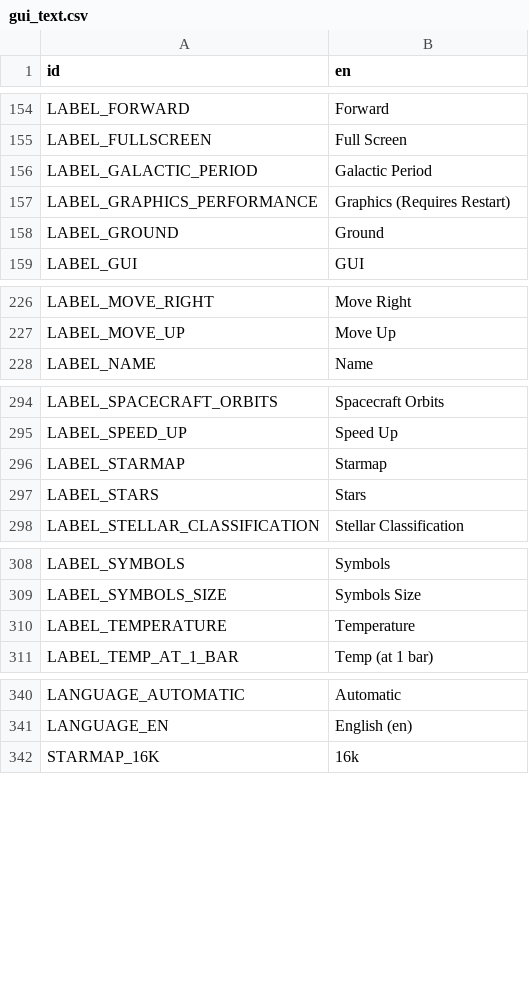
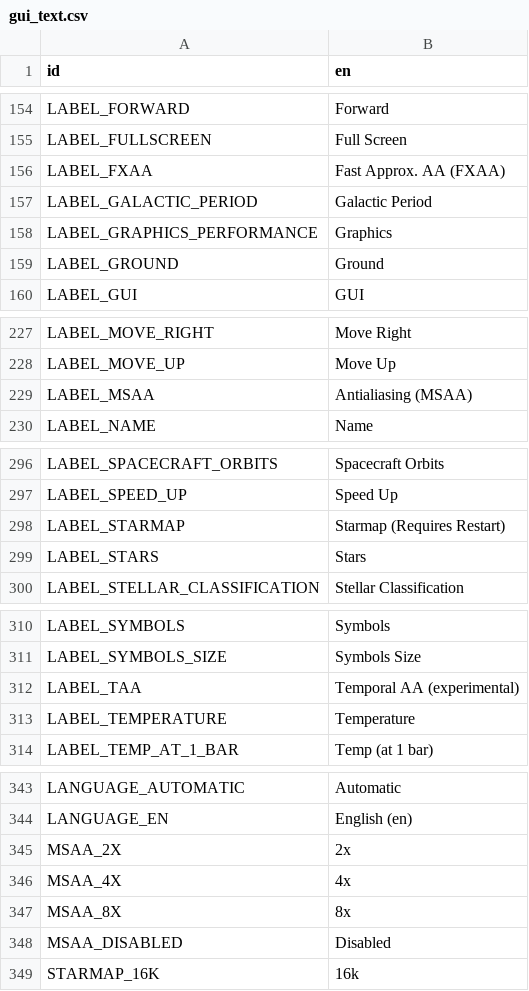
Before and after one commit to ivoyager/ivoyager_core, a CSV file: text/gui_text.csv, drawn as a sheet; only a part is shown, gaps mark what is left out.

```diff
--- a/text/gui_text.csv
+++ b/text/gui_text.csv
@@ -155,4 +155,5 @@ LABEL_FORWARD,Forward
 LABEL_FULLSCREEN,Full Screen
+LABEL_FXAA,Fast Approx. AA (FXAA)
 LABEL_GALACTIC_PERIOD,Galactic Period
-LABEL_GRAPHICS_PERFORMANCE,Graphics (Requires Restart)
+LABEL_GRAPHICS_PERFORMANCE,Graphics
 LABEL_GROUND,Ground
@@ -227,2 +228,3 @@ LABEL_MOVE_RIGHT,Move Right
 LABEL_MOVE_UP,Move Up
+LABEL_MSAA,Antialiasing (MSAA)
 LABEL_NAME,Name
@@ -295,3 +297,3 @@ LABEL_SPACECRAFT_ORBITS,Spacecraft Orbits
 LABEL_SPEED_UP,Speed Up
-LABEL_STARMAP,Starmap
+LABEL_STARMAP,Starmap (Requires Restart)
 LABEL_STARS,Stars
@@ -309,2 +311,3 @@ LABEL_SYMBOLS,Symbols
 LABEL_SYMBOLS_SIZE,Symbols Size
+LABEL_TAA,Temporal AA (experimental)
 LABEL_TEMPERATURE,Temperature
@@ -341,2 +344,6 @@ LANGUAGE_AUTOMATIC,Automatic
 LANGUAGE_EN,English (en)
+MSAA_2X,2x
+MSAA_4X,4x
+MSAA_8X,8x
+MSAA_DISABLED,Disabled
 STARMAP_16K,16k
```
Also changed, not shown: 9 other files.
